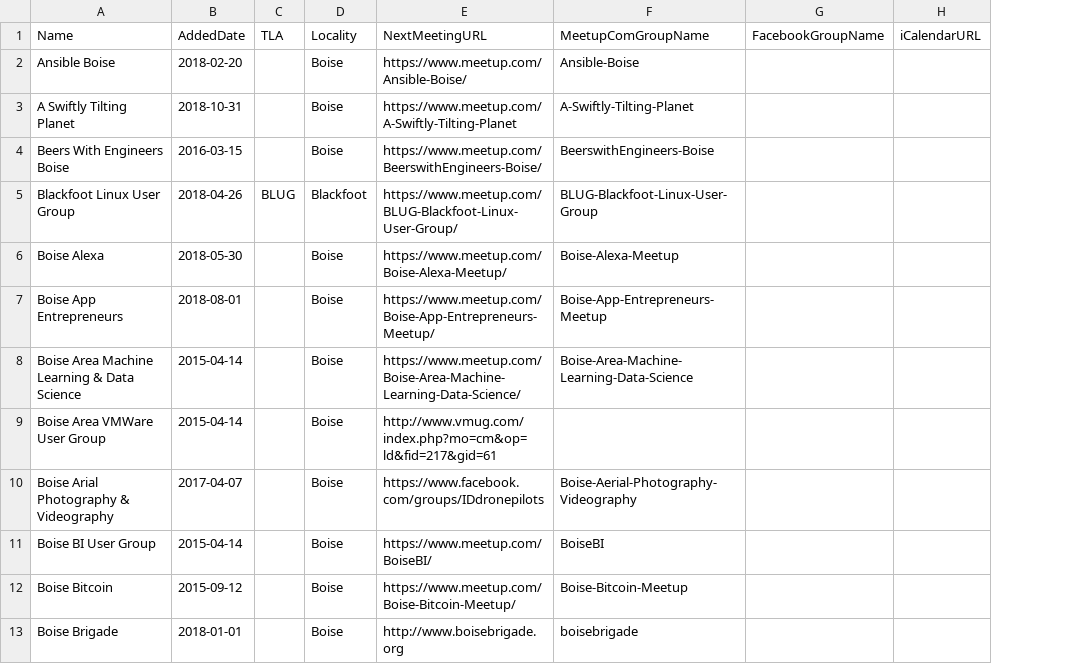
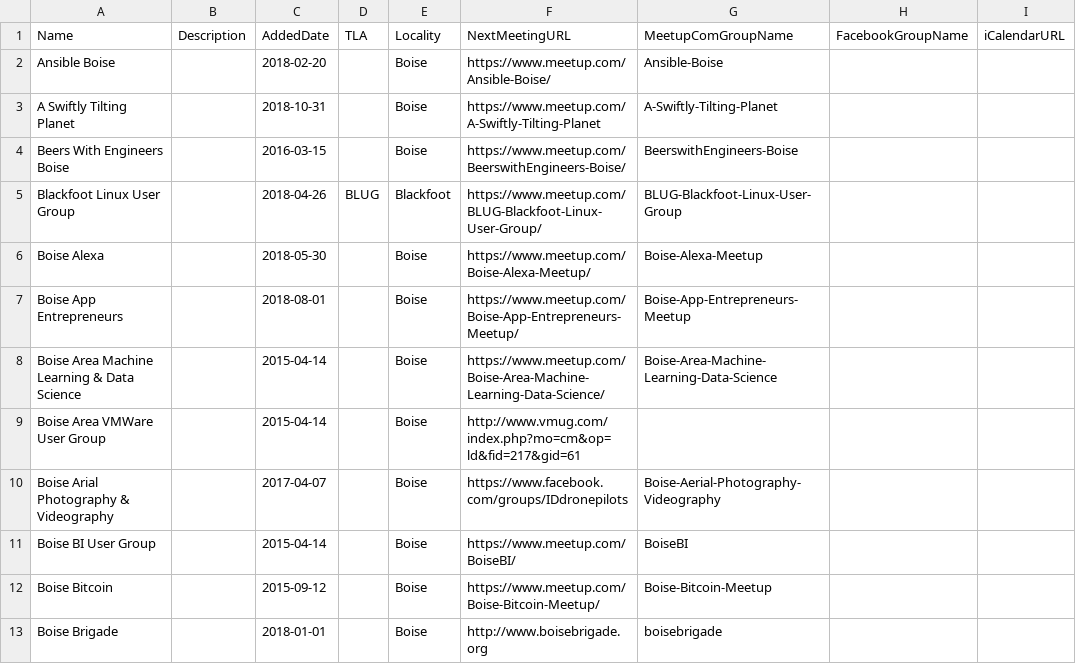
Before and after one commit to rationalagents/gemstateio-groups, a CSV file: groups.csv, drawn as a sheet; only a part is shown; the diff names each change by its address in the sheet, - before the commit and + after, or states it on an @@ line.

Commit message:
Add Description (#111)
* Add Geek Girls Spokane

* Add Description to schema

* Add column to groups.csv

```diff
--- a/groups.csv
+++ b/groups.csv
+column B (Description), empty
```
Also changed, not shown: 1 other file.
